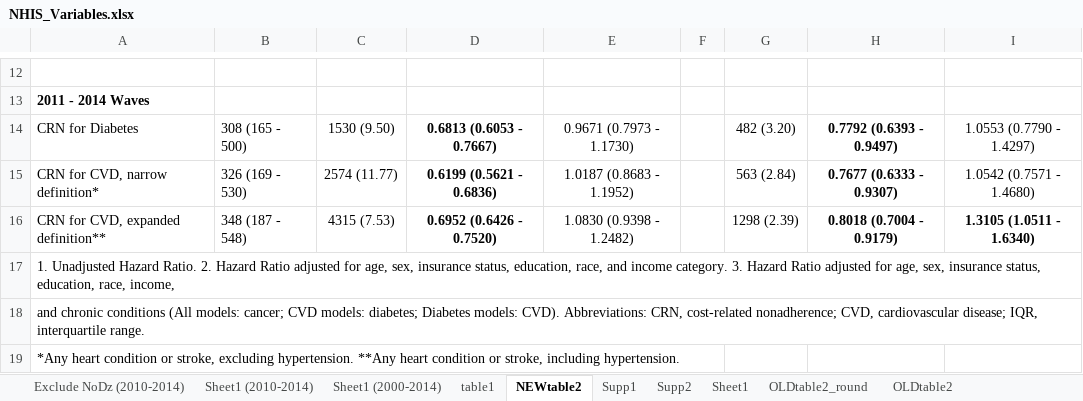
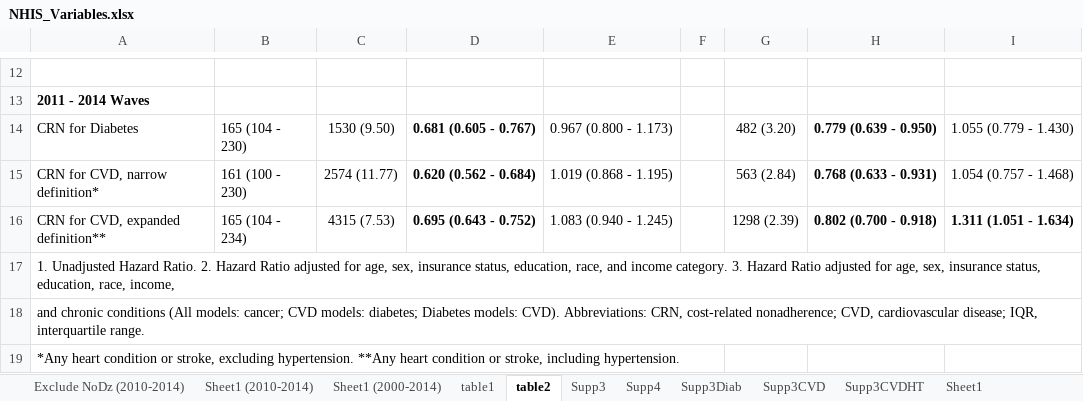
Before and after one commit to sarahVanAlsten/nhis2019, an Excel workbook: output/NHIS_Variables.xlsx, sheet table2, drawn as a sheet; only a part is shown, gaps mark what is left out; values as stored, in another font and other column widths than the file's, no borders; the diff covers the shown part only; the diff names each change by its address in the sheet, - before the commit and + after, or states it on an @@ line.

```diff
--- a/output/NHIS_Variables.xlsx (sheet table2)
+++ b/output/NHIS_Variables.xlsx (sheet table2)
-sheet tab: NEWtable2
+sheet tab: table2
-sheet tab: Supp1
+sheet tab: Supp3
-sheet tab: Supp2
+sheet tab: Supp4
-sheet tab: OLDtable2_round
-sheet tab: OLDtable2
+sheet tab: Supp3Diab
+sheet tab: Supp3CVD
+sheet tab: Supp3CVDHT
-B14: 308 (165 - 500)
+B14: 165 (104 - 230)
-D14: 0.6813 (0.6053 - 0.7667)
+D14: 0.681 (0.605 - 0.767)
-E14: 0.9671 (0.7973 - 1.1730)
+E14: 0.967 (0.800 - 1.173)
-H14: 0.7792 (0.6393 - 0.9497)
+H14: 0.779 (0.639 - 0.950)
-I14: 1.0553 (0.7790 - 1.4297)
+I14: 1.055 (0.779 - 1.430)
-B15: 326 (169 - 530)
+B15: 161 (100 - 230)
-D15: 0.6199 (0.5621 - 0.6836)
+D15: 0.620 (0.562 - 0.684)
-E15: 1.0187 (0.8683 - 1.1952)
+E15: 1.019 (0.868 - 1.195)
-H15: 0.7677 (0.6333 - 0.9307)
+H15: 0.768 (0.633 - 0.931)
-I15: 1.0542 (0.7571 - 1.4680)
+I15: 1.054 (0.757 - 1.468)
-B16: 348 (187 - 548)
+B16: 165 (104 - 234)
-D16: 0.6952 (0.6426 - 0.7520)
+D16: 0.695 (0.643 - 0.752)
-E16: 1.0830 (0.9398 - 1.2482)
+E16: 1.083 (0.940 - 1.245)
-H16: 0.8018 (0.7004 - 0.9179)
+H16: 0.802 (0.700 - 0.918)
-I16: 1.3105 (1.0511 - 1.6340)
+I16: 1.311 (1.051 - 1.634)
```
Also changed, not shown: 30 edited cells elsewhere in this sheet, sheet Supp4, sheet Supp3, sheet table1, sheet Sheet1, 2 other files.
